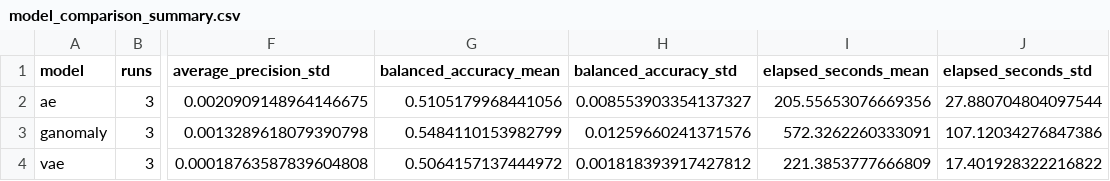
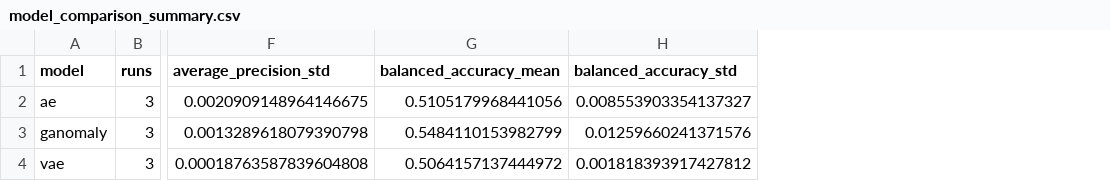
Before and after one commit to alerodriargui/TFMv3, a CSV file: reports/model_comparison_summary.csv, drawn as a sheet; only a part is shown, gaps mark what is left out; the diff names each change by its address in the sheet, - before the commit and + after, or states it on an @@ line.

```diff
--- a/reports/model_comparison_summary.csv
+++ b/reports/model_comparison_summary.csv
-column I (elapsed_seconds_mean), rows 2-4: 205.55653076669356 | 572.3262260333091 | 221.3853777666809
-column J (elapsed_seconds_std), rows 2-4: 27.880704804097544 | 107.12034276847386 | 17.401928322216822
```
Also changed, not shown: reports/model_comparison.csv, 25 other files.
